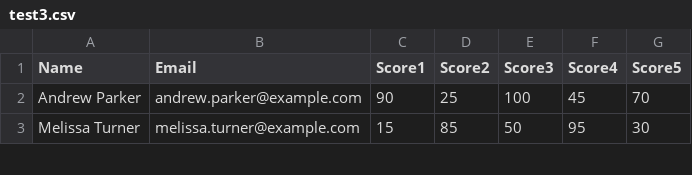
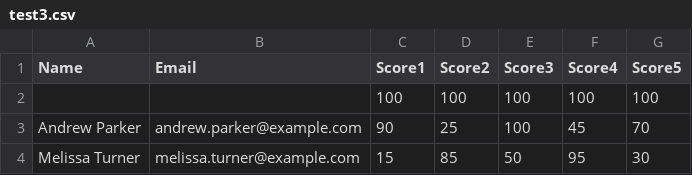
Before and after one commit to NajmKHoda/synapse, a CSV file: test_csvs/test3.csv, drawn as a sheet; only a part is shown; the diff names each change by its address in the sheet, - before the commit and + after, or states it on an @@ line.

```diff
--- a/test_csvs/test3.csv
+++ b/test_csvs/test3.csv
+row 2:  |  | 100 | 100 | 100 | 100 | 100
```
Also changed, not shown: test_csvs/test.csv, test_csvs/test1.csv, 4 other files.
